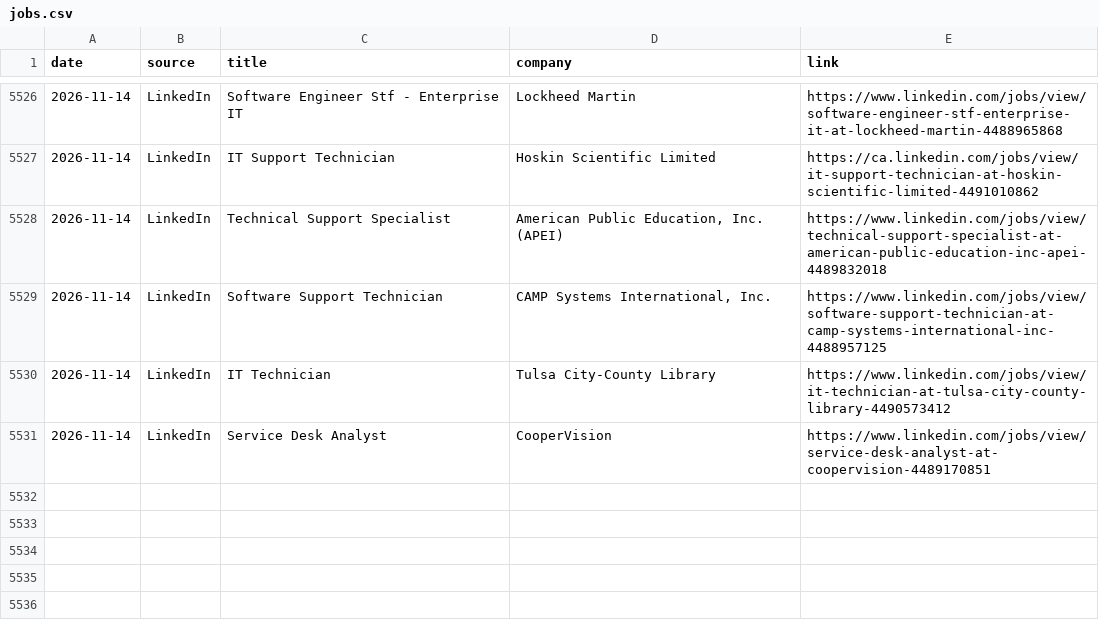
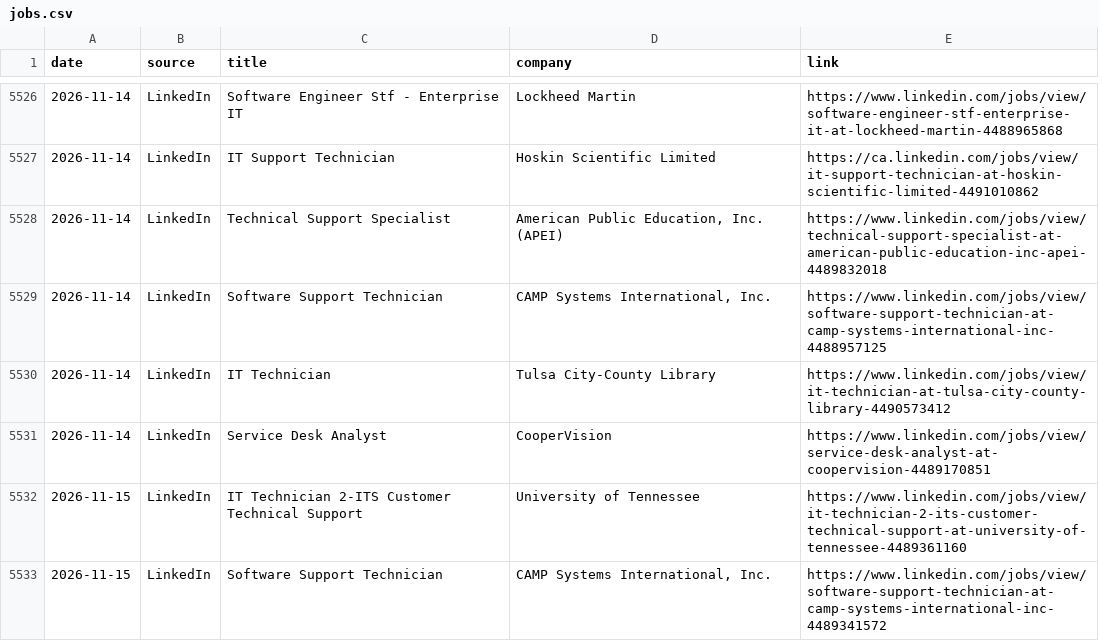
Before and after one commit to thiagofmendonca/smart-job-hunter, a CSV file: jobs.csv, drawn as a sheet; only a part is shown, gaps mark what is left out; the diff names each change by its address in the sheet, - before the commit and + after, or states it on an @@ line.

```diff
--- a/jobs.csv
+++ b/jobs.csv
+row 5532: 2026-11-15 | LinkedIn | IT Technician 2-ITS Customer Technical Support | University of Tennessee | https://www.linkedin.com/jobs/view/it-technician-2-its-customer-technical-support-at-university-of-tennessee-4489361160
+row 5533: 2026-11-15 | LinkedIn | Software Support Technician | CAMP Systems International, Inc. | https://www.linkedin.com/jobs/view/software-support-technician-at-camp-systems-international-inc-4489341572
```
